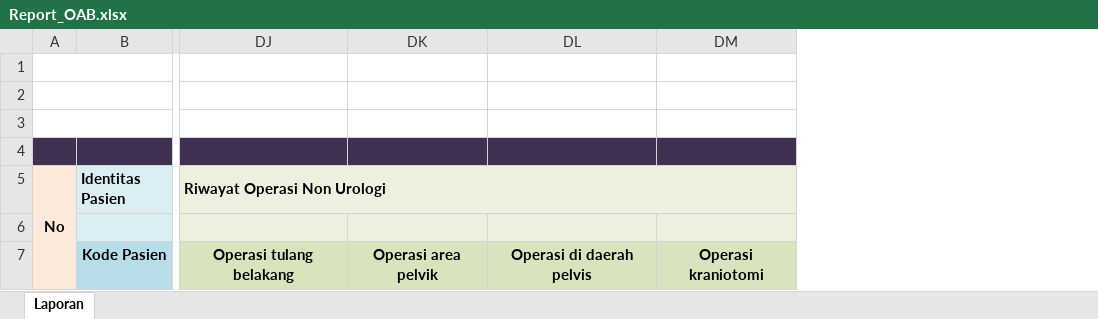
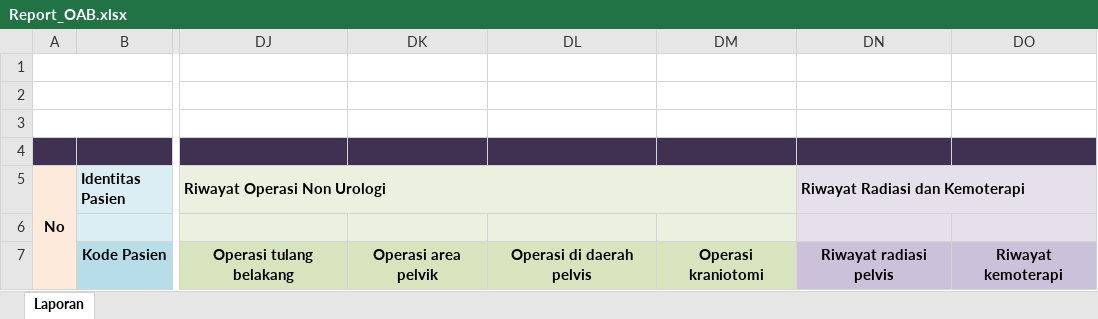
Before and after one commit to sggcute2/InaLUTS-OAB, an Excel workbook: Laravel-InaLUTS/resources/templates/Report_OAB.xlsx, sheet Laporan, drawn as a sheet; only a part is shown, gaps mark what is left out; values as stored, in another font and other column widths than the file's, no borders; the diff names each change by its address in the sheet, - before the commit and + after, or states it on an @@ line.

Commit message:
OAB : Laporan Riwayat Radiasi dan Kemoterapi

```diff
--- a/Laravel-InaLUTS/resources/templates/Report_OAB.xlsx (sheet Laporan)
+++ b/Laravel-InaLUTS/resources/templates/Report_OAB.xlsx (sheet Laporan)
+column DN (Riwayat Radiasi dan Kemoterapi), row 7: Riwayat radiasi pelvis
+column DO, row 7: Riwayat kemoterapi
```
Also changed, not shown: 2 other files.
